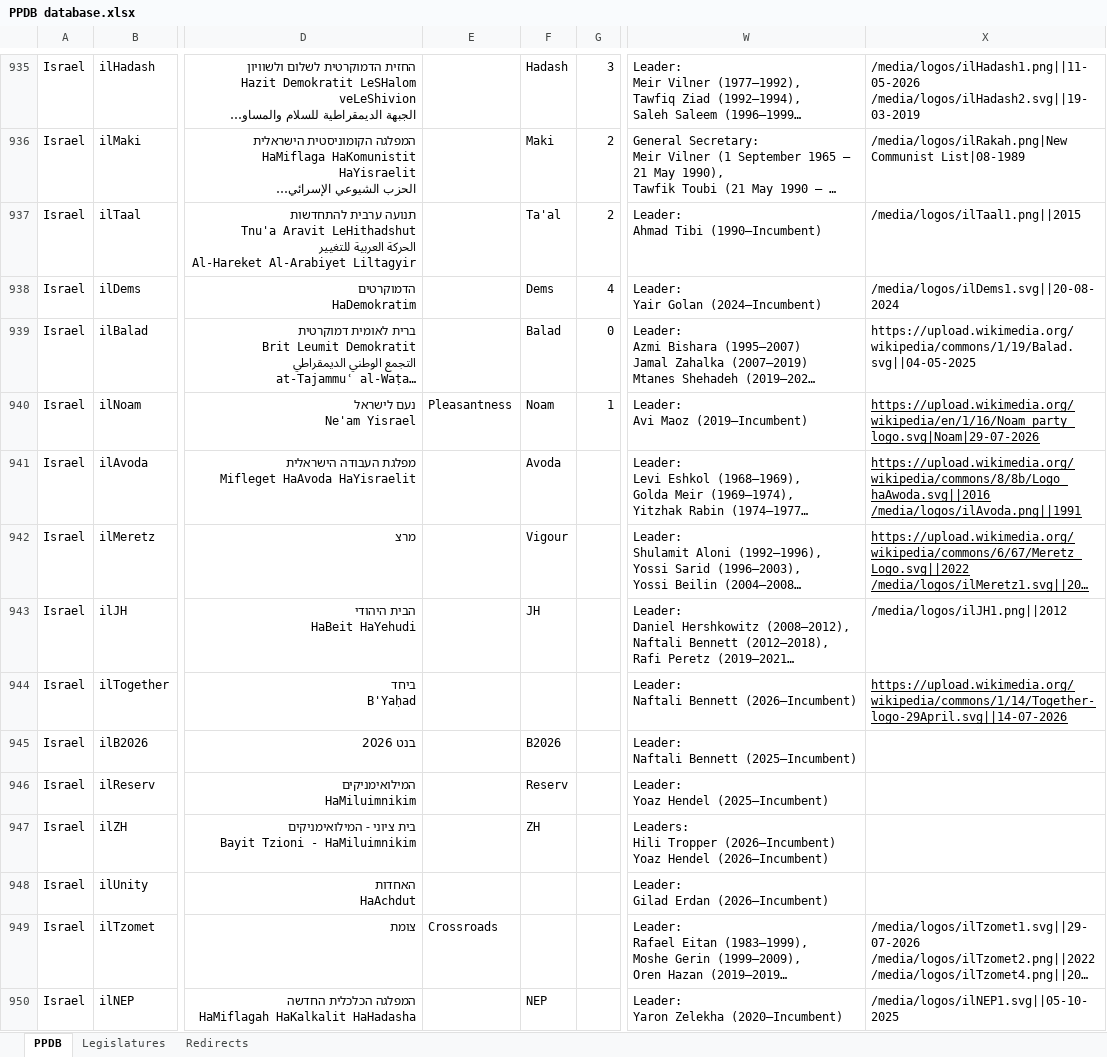
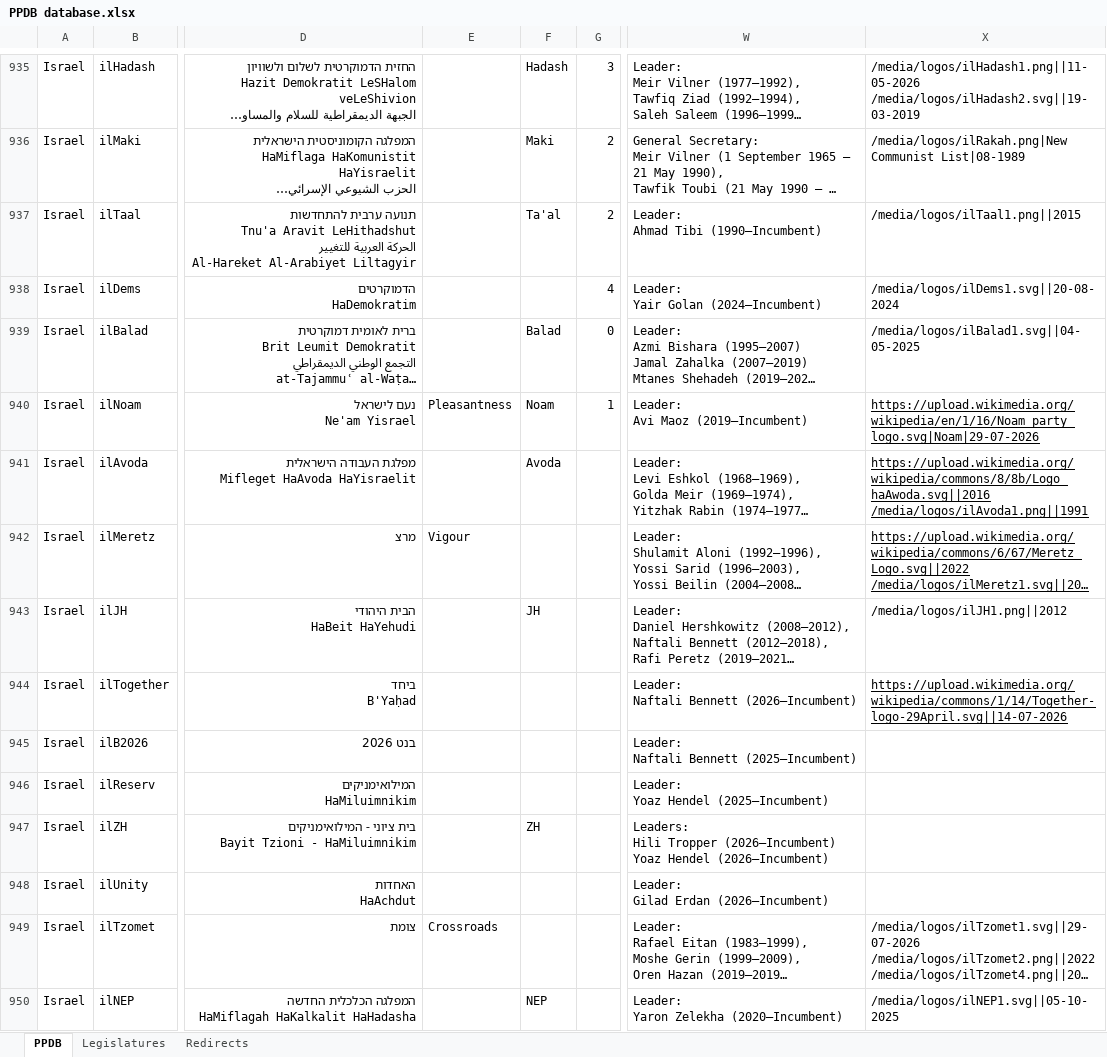
Before and after one commit to PLATELru/ppdb, an Excel workbook: data/PPDB database.xlsx, sheet PPDB, drawn as a sheet; only a part is shown, gaps mark what is left out; long unchanged cells end in …; values as stored, in another font and other column widths than the file's, no borders; charts and pictures not drawn; ↵ is a line break in a cell; the diff covers the shown part only; the diff names each change by its address in the sheet, - before the commit and + after, or states it on an @@ line.

Commit message:
Add files via upload

```diff
--- a/data/PPDB database.xlsx (sheet PPDB)
+++ b/data/PPDB database.xlsx (sheet PPDB)
-F938: Dems
+F938: (empty)
-X939: https://upload.wikimedia.org/wikipedia/commons/1/19/Balad.svg||04-05-2025
+X939: /media/logos/ilBalad1.svg||04-05-2025
-X941: https://upload.wikimedia.org/wikipedia/commons/8/8b/Logo_haAwoda.svg||2016 ↵ /media/logos/ilAvoda.png||1991
+X941: https://upload.wikimedia.org/wikipedia/commons/8/8b/Logo_haAwoda.svg||2016 ↵ /media/logos/ilAvoda1.png||1991
-E942: (empty)
+E942: Vigour
-F942: Vigour
+F942: (empty)
-F945: B2026
+F945: (empty)
-F946: Reserv
+F946: (empty)
```
Also changed, not shown: 7 added rows, 14 edited cells and cell formats elsewhere in this sheet, sheet Redirects.
